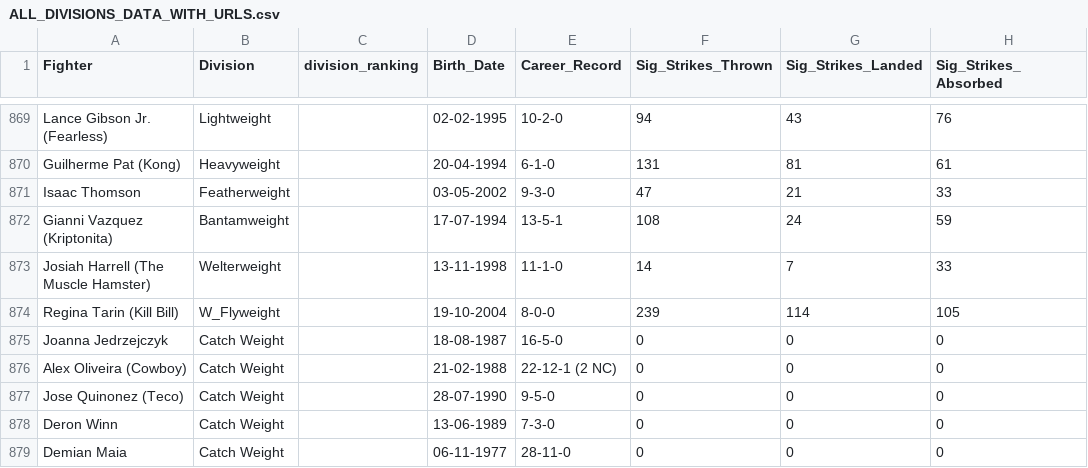
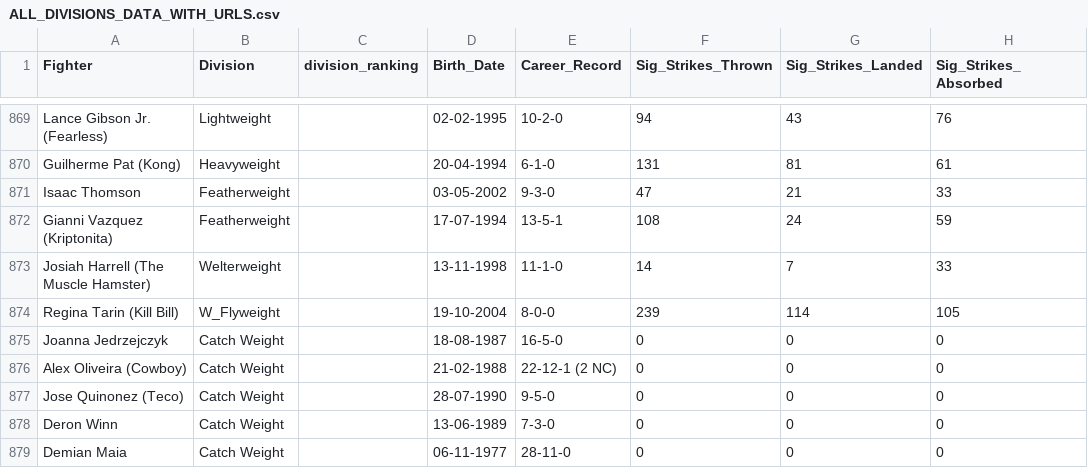
Before and after one commit to yeikiu/published_nxwebs, a CSV file: fight-radar.com/data/ALL_DIVISIONS_DATA_WITH_URLS.csv, drawn as a sheet; only a part is shown, gaps mark what is left out; the diff names each change by its address in the sheet, - before the commit and + after, or states it on an @@ line.

```diff
--- a/fight-radar.com/data/ALL_DIVISIONS_DATA_WITH_URLS.csv
+++ b/fight-radar.com/data/ALL_DIVISIONS_DATA_WITH_URLS.csv
-B872 (Division): Bantamweight
+B872 (Division): Featherweight
```
Also changed, not shown: 51 other files.
